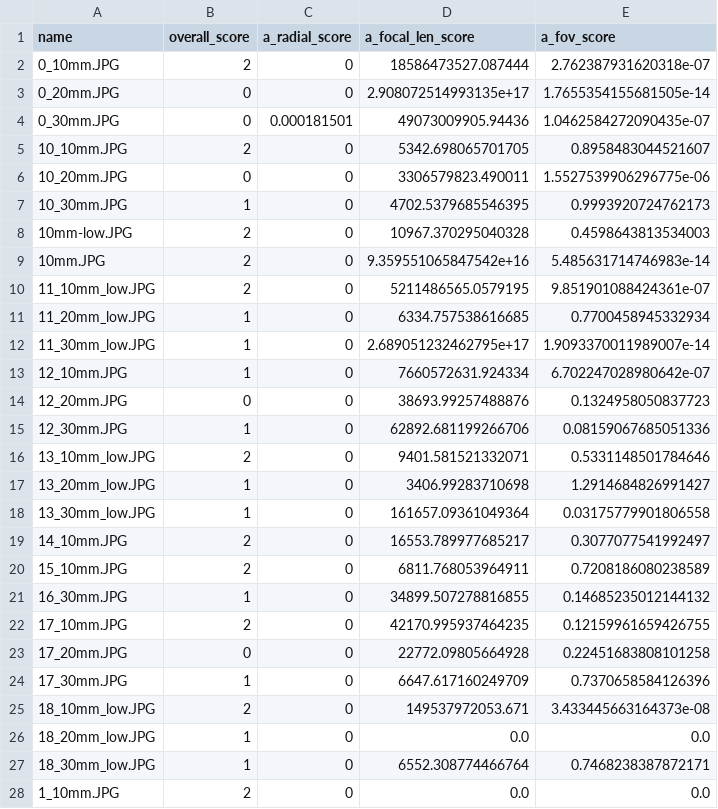
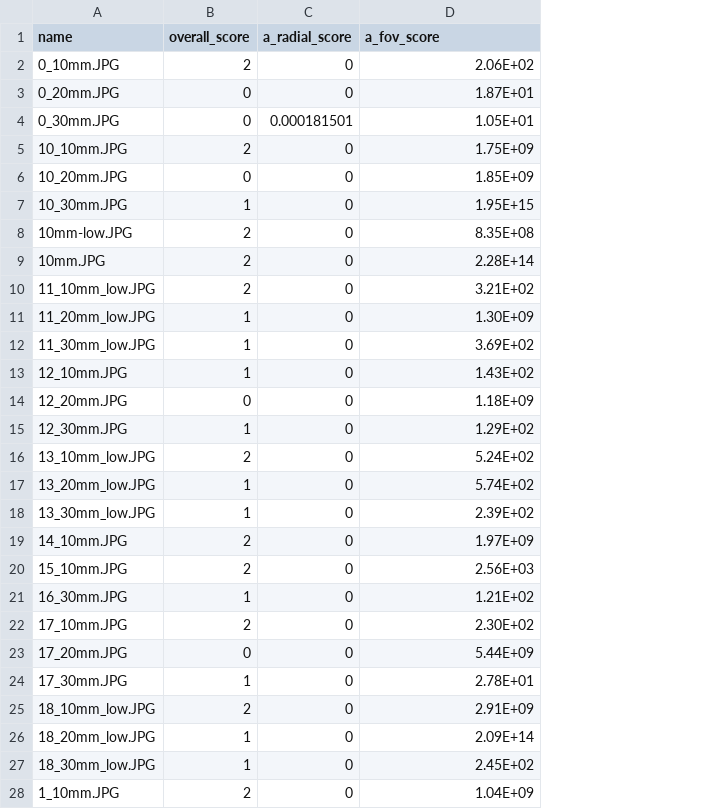
Before and after one commit to borist/cis400, a CSV file: scoring/data_sets_to_run/merged_data.csv, drawn as a sheet; only a part is shown; removed rows and columns are numbered as before the commit, all else as after; the diff covers the shown part only; the diff names each change by its address in the sheet, - before the commit and + after, or states it on an @@ line.

Commit message:
changes to incorporate new scoring technique

```diff
--- a/scoring/data_sets_to_run/merged_data.csv
+++ b/scoring/data_sets_to_run/merged_data.csv
-column D (a_focal_len_score), rows 2-28: 18586473527.087444 | 2.908072514993135e+17 | 49073009905.94436 | 5342.698065701705 | 3306579823.490011 | 4702.5379685546395 | 10967.370295040328 | 9.359551065847542e+16 | 5211486565.0579195 | 6334.757538616685 | 2.689051232462795e+17 | 7660572631.924334 | 38693.99257488876 | 62892.681199266706 | 9401.581521332071 | 3406.99283710698 | 161657.09361049364 | 16553.789977685217 | 6811.768053964911 | 34899.507278816855 | 42170.995937464235 | 22772.09805664928 | 6647.617160249709 | 149537972053.671 | 0.0 | 6552.308774466764 | 0.0
-D2 (a_fov_score): 2.762387931620318e-07
+D2 (a_fov_score): 2.06E+02
-D3 (a_fov_score): 1.7655354155681505e-14
+D3 (a_fov_score): 1.87E+01
-D4 (a_fov_score): 1.0462584272090435e-07
+D4 (a_fov_score): 1.05E+01
-D5 (a_fov_score): 0.8958483044521607
+D5 (a_fov_score): 1.75E+09
-D6 (a_fov_score): 1.5527539906296775e-06
+D6 (a_fov_score): 1.85E+09
-D7 (a_fov_score): 0.9993920724762173
+D7 (a_fov_score): 1.95E+15
-D8 (a_fov_score): 0.4598643813534003
+D8 (a_fov_score): 8.35E+08
-D9 (a_fov_score): 5.485631714746983e-14
+D9 (a_fov_score): 2.28E+14
-D10 (a_fov_score): 9.851901088424361e-07
+D10 (a_fov_score): 3.21E+02
-D11 (a_fov_score): 0.7700458945332934
+D11 (a_fov_score): 1.30E+09
-D12 (a_fov_score): 1.9093370011989007e-14
+D12 (a_fov_score): 3.69E+02
-D13 (a_fov_score): 6.702247028980642e-07
+D13 (a_fov_score): 1.43E+02
-D14 (a_fov_score): 0.1324958050837723
+D14 (a_fov_score): 1.18E+09
-D15 (a_fov_score): 0.08159067685051336
+D15 (a_fov_score): 1.29E+02
-D16 (a_fov_score): 0.5331148501784646
+D16 (a_fov_score): 5.24E+02
-D17 (a_fov_score): 1.2914684826991427
+D17 (a_fov_score): 5.74E+02
-D18 (a_fov_score): 0.03175779901806558
+D18 (a_fov_score): 2.39E+02
-D19 (a_fov_score): 0.3077077541992497
+D19 (a_fov_score): 1.97E+09
-D20 (a_fov_score): 0.7208186080238589
+D20 (a_fov_score): 2.56E+03
-D21 (a_fov_score): 0.14685235012144132
+D21 (a_fov_score): 1.21E+02
-D22 (a_fov_score): 0.12159961659426755
+D22 (a_fov_score): 2.30E+02
-D23 (a_fov_score): 0.22451683808101258
+D23 (a_fov_score): 5.44E+09
-D24 (a_fov_score): 0.7370658584126396
+D24 (a_fov_score): 2.78E+01
-D25 (a_fov_score): 3.433445663164373e-08
+D25 (a_fov_score): 2.91E+09
-D26 (a_fov_score): 0.0
+D26 (a_fov_score): 2.09E+14
-D27 (a_fov_score): 0.7468238387872171
+D27 (a_fov_score): 2.45E+02
-D28 (a_fov_score): 0.0
+D28 (a_fov_score): 1.04E+09
```
Also changed, not shown: 18 added rows and 31 edited cells elsewhere in this file, 2 other files.
